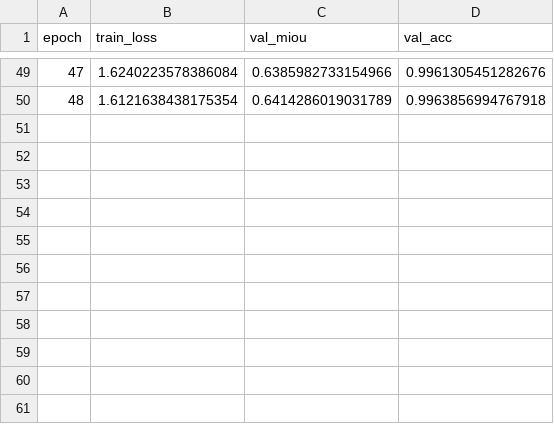
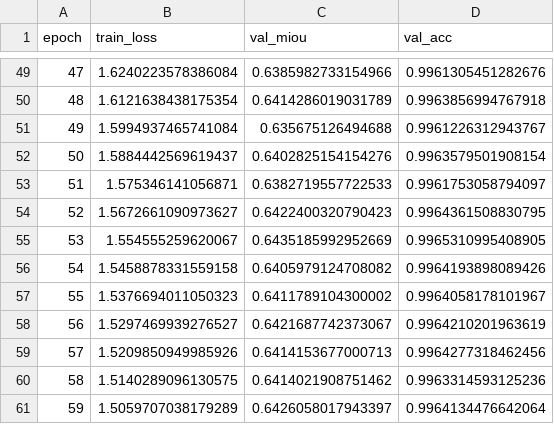
Before and after one commit to HaowenWeiJohn/AutoDrive_Project, a CSV file: training_save/BiSeNet_without_lovasz/history.csv, drawn as a sheet; only a part is shown, gaps mark what is left out; the diff names each change by its address in the sheet, - before the commit and + after, or states it on an @@ line.

Commit message:
BiseNet model training

```diff
--- a/training_save/BiSeNet_without_lovasz/history.csv
+++ b/training_save/BiSeNet_without_lovasz/history.csv
+row 51: 49 | 1.5994937465741084 | 0.635675126494688 | 0.9961226312943767
+row 52: 50 | 1.5884442569619437 | 0.6402825154154276 | 0.9963579501908154
+row 53: 51 | 1.575346141056871 | 0.6382719557722533 | 0.9961753058794097
+row 54: 52 | 1.5672661090973627 | 0.6422400320790423 | 0.9964361508830795
+row 55: 53 | 1.554555259620067 | 0.6435185992952669 | 0.9965310995408905
+row 56: 54 | 1.5458878331559158 | 0.6405979124708082 | 0.9964193898089426
+row 57: 55 | 1.5376694011050323 | 0.6411789104300002 | 0.9964058178101967
+row 58: 56 | 1.5297469939276527 | 0.6421687742373067 | 0.9964210201963619
+row 59: 57 | 1.5209850949985926 | 0.6414153677000713 | 0.9964277318462456
+row 60: 58 | 1.5140289096130575 | 0.6414021908751462 | 0.9963314593125236
+row 61: 59 | 1.5059707038179289 | 0.6426058017943397 | 0.9964134476642064
```
Also changed, not shown: 1 other file.
